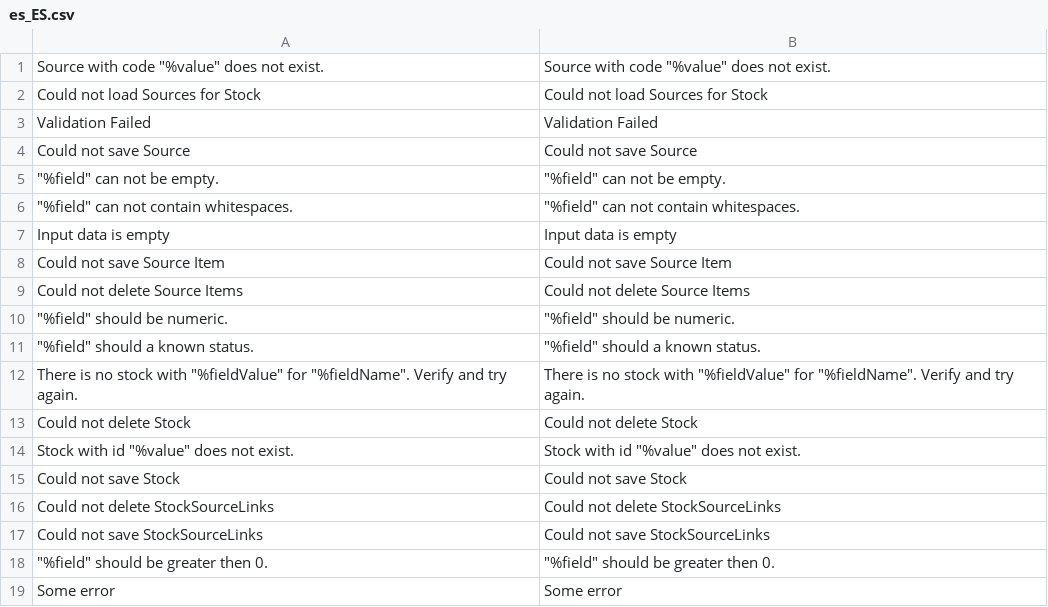
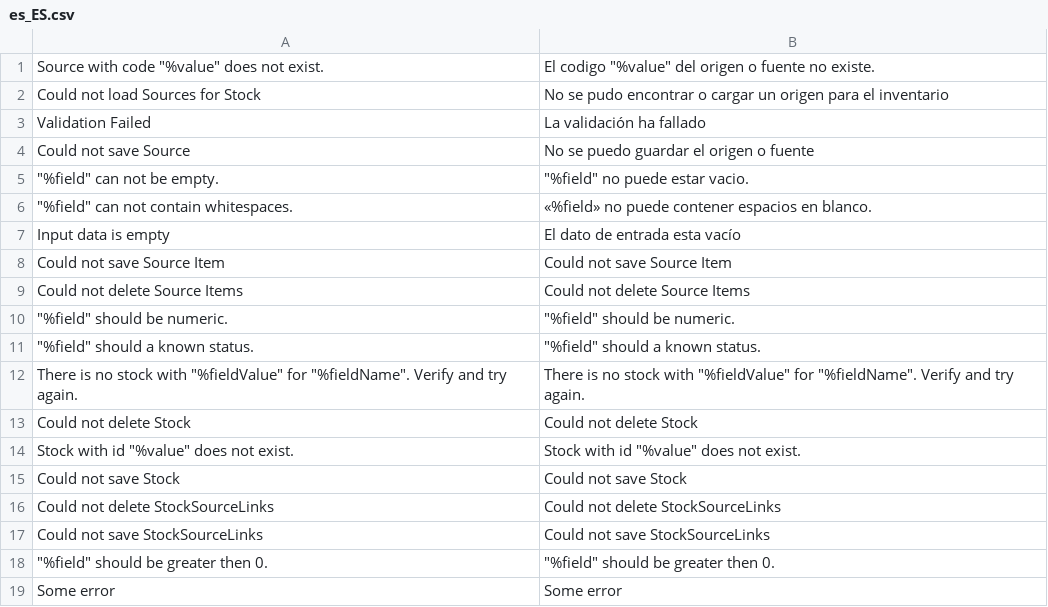
Before and after one commit to magento-l10n/i18n-msi, a CSV file: app/code/Magento/Inventory/i18n/es_ES.csv, drawn as a sheet.

Commit message:
New translations __.csv (Spanish)

```diff
--- a/app/code/Magento/Inventory/i18n/es_ES.csv
+++ b/app/code/Magento/Inventory/i18n/es_ES.csv
@@ -1,8 +1,8 @@
-"Source with code ""%value"" does not exist.","Source with code ""%value"" does not exist."
-"Could not load Sources for Stock","Could not load Sources for Stock"
-"Validation Failed","Validation Failed"
-"Could not save Source","Could not save Source"
-"""%field"" can not be empty.","""%field"" can not be empty."
-"""%field"" can not contain whitespaces.","""%field"" can not contain whitespaces."
-"Input data is empty","Input data is empty"
+"Source with code ""%value"" does not exist.","El codigo ""%value"" del origen o fuente no existe."
+"Could not load Sources for Stock","No se pudo encontrar o cargar un origen para el inventario"
+"Validation Failed","La validación ha fallado"
+"Could not save Source","No se puedo guardar el origen o fuente"
+"""%field"" can not be empty.","""%field"" no puede estar vacio."
+"""%field"" can not contain whitespaces.","«%field» no puede contener espacios en blanco."
+"Input data is empty","El dato de entrada esta vacío"
 "Could not save Source Item","Could not save Source Item"
```
